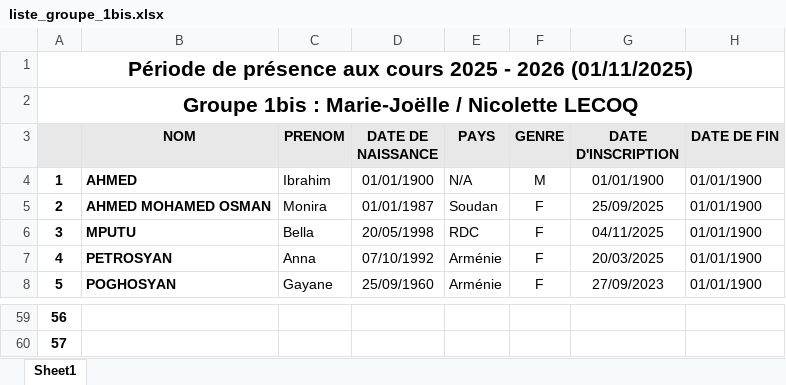
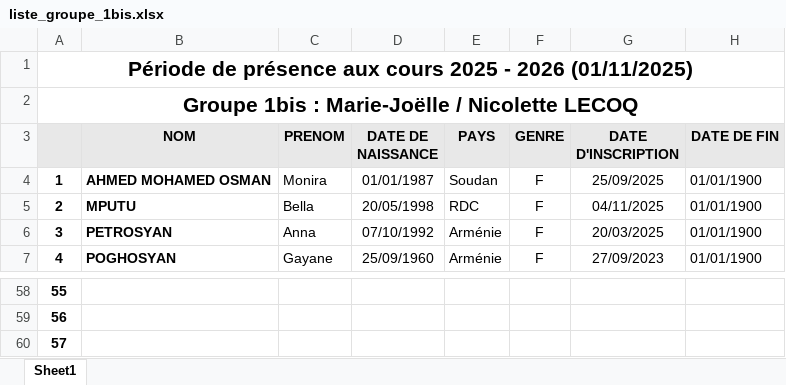
Before and after one commit to yves-22/ASTI, an Excel workbook: Excel/liste_groupe_1bis.xlsx, sheet Sheet1, drawn as a sheet; only a part is shown, gaps mark what is left out; values as stored, in another font and other column widths than the file's, no borders; removed rows and columns are numbered as before the commit, all else as after; the diff names each change by its address in the sheet, - before the commit and + after, or states it on an @@ line.

Commit message:
Commit automatique via PowerShell

```diff
--- a/Excel/liste_groupe_1bis.xlsx (sheet Sheet1)
+++ b/Excel/liste_groupe_1bis.xlsx (sheet Sheet1)
-row 4: 1 | AHMED | Ibrahim | 01/01/1900 | N/A | M | 01/01/1900 | 01/01/1900
@@ column A renumbered between rows 4 and 59 @@
+row 60: 57
```
